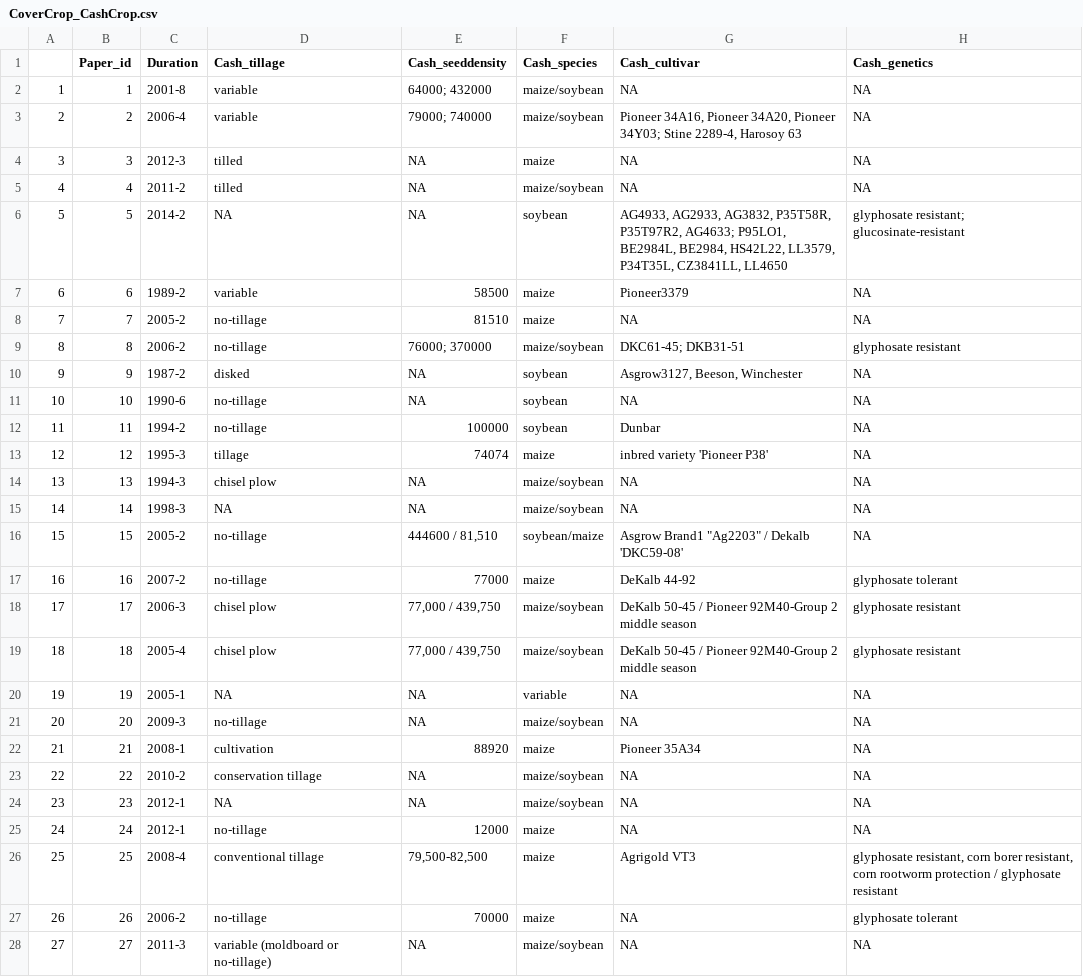
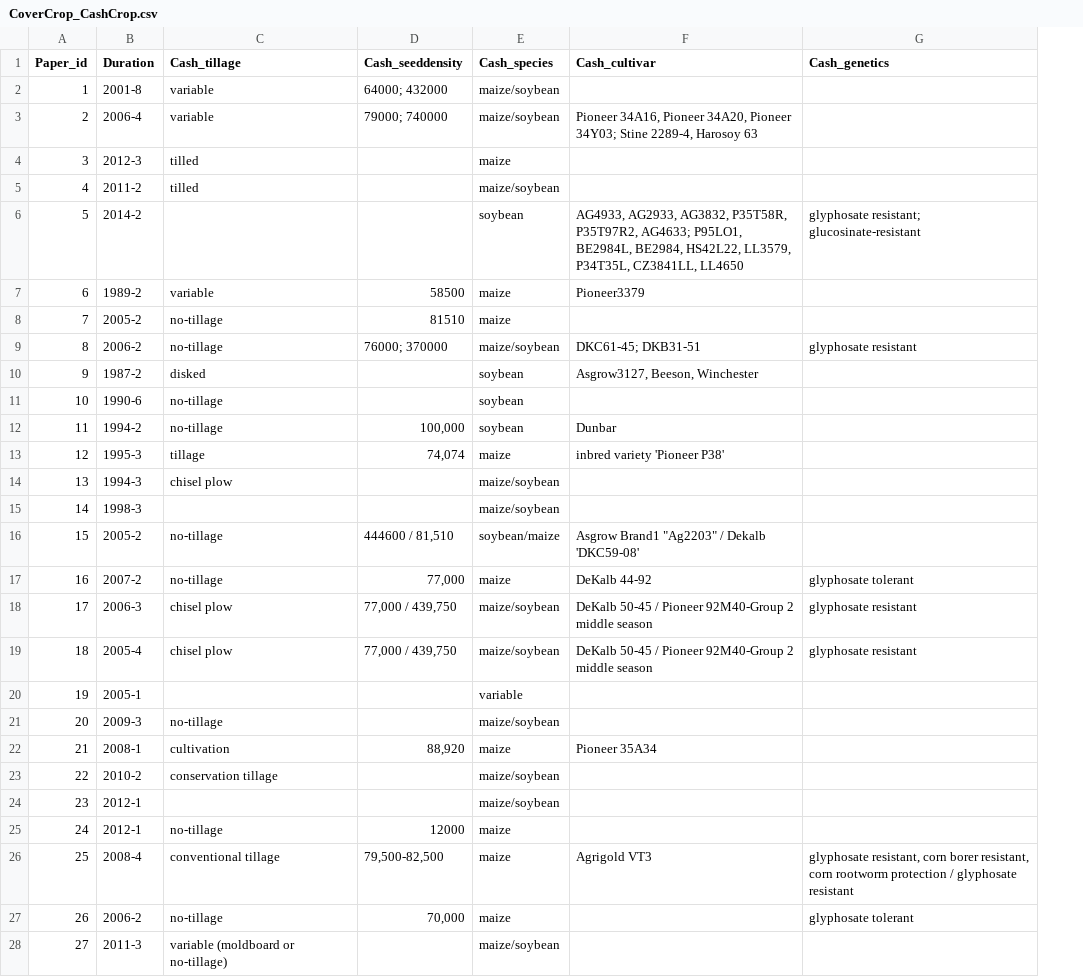
Before and after one commit to Science-for-Nature-and-People/Midwest-Agriculture-Synthesis, a CSV file: Cover Crop Review/CoverCrop_CashCrop.csv, drawn as a sheet; only a part is shown; removed rows and columns are numbered as before the commit, all else as after; the diff covers the shown part only; the diff names each change by its address in the sheet, - before the commit and + after, or states it on an @@ line.

```diff
--- a/Cover Crop Review/CoverCrop_CashCrop.csv
+++ b/Cover Crop Review/CoverCrop_CashCrop.csv
-column A, rows 2-28: 1 | 2 | 3 | 4 | 5 | 6 | 7 | 8 | 9 | 10 | 11 | 12 | 13 | 14 | 15 | 16 | 17 | 18 | 19 | 20 | 21 | 22 | 23 | 24 | 25 | 26 | 27
-F2 (Cash_cultivar): NA
+F2 (Cash_cultivar): (empty)
-G2:G5 (Cash_genetics): NA
+G2:G5 (Cash_genetics): (empty)
-D4:D6 (Cash_seeddensity): NA
+D4:D6 (Cash_seeddensity): (empty)
-F4:F5 (Cash_cultivar): NA
+F4:F5 (Cash_cultivar): (empty)
-C6 (Cash_tillage): NA
+C6 (Cash_tillage): (empty)
-G7:G8 (Cash_genetics): NA
+G7:G8 (Cash_genetics): (empty)
-F8 (Cash_cultivar): NA
+F8 (Cash_cultivar): (empty)
-D10:D11 (Cash_seeddensity): NA
+D10:D11 (Cash_seeddensity): (empty)
-G10:G16 (Cash_genetics): NA
+G10:G16 (Cash_genetics): (empty)
-F11 (Cash_cultivar): NA
+F11 (Cash_cultivar): (empty)
-D12 (Cash_seeddensity): 100000
+D12 (Cash_seeddensity): 100,000
-D13 (Cash_seeddensity): 74074
+D13 (Cash_seeddensity): 74,074
-D14:D15 (Cash_seeddensity): NA
+D14:D15 (Cash_seeddensity): (empty)
-F14:F15 (Cash_cultivar): NA
+F14:F15 (Cash_cultivar): (empty)
-C15 (Cash_tillage): NA
+C15 (Cash_tillage): (empty)
-D17 (Cash_seeddensity): 77000
+D17 (Cash_seeddensity): 77,000
-C20 (Cash_tillage): NA
+C20 (Cash_tillage): (empty)
-D20:D21 (Cash_seeddensity): NA
+D20:D21 (Cash_seeddensity): (empty)
-F20:F21 (Cash_cultivar): NA
+F20:F21 (Cash_cultivar): (empty)
-G20:G25 (Cash_genetics): NA
+G20:G25 (Cash_genetics): (empty)
-D22 (Cash_seeddensity): 88920
+D22 (Cash_seeddensity): 88,920
-D23:D24 (Cash_seeddensity): NA
+D23:D24 (Cash_seeddensity): (empty)
-F23:F25 (Cash_cultivar): NA
+F23:F25 (Cash_cultivar): (empty)
-C24 (Cash_tillage): NA
+C24 (Cash_tillage): (empty)
-D27 (Cash_seeddensity): 70000
+D27 (Cash_seeddensity): 70,000
-F27:F28 (Cash_cultivar): NA
+F27:F28 (Cash_cultivar): (empty)
-D28 (Cash_seeddensity): NA
+D28 (Cash_seeddensity): (empty)
-G28 (Cash_genetics): NA
+G28 (Cash_genetics): (empty)
```
Also changed, not shown: 78 edited cells elsewhere in this file, 4 other files.
